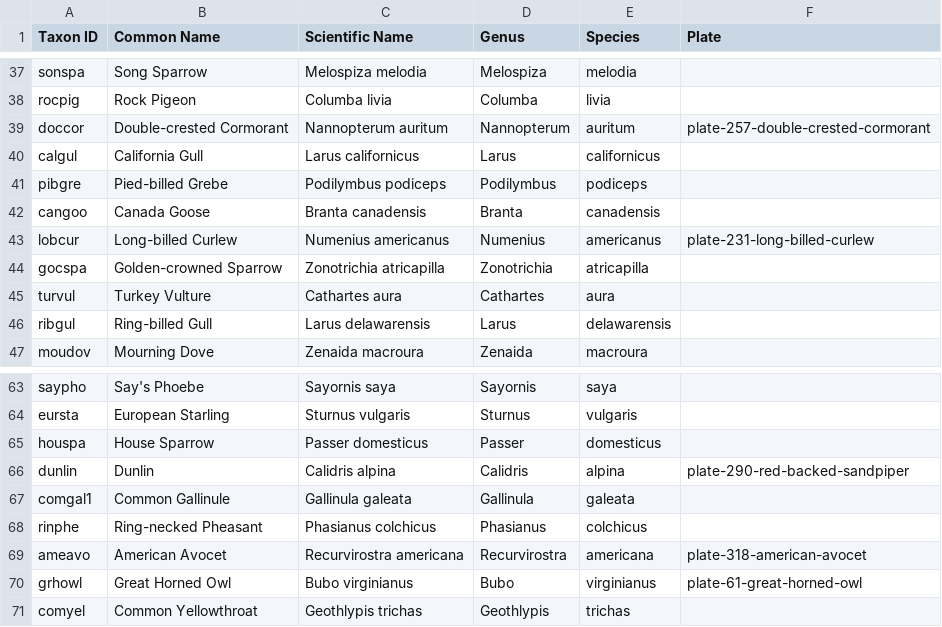
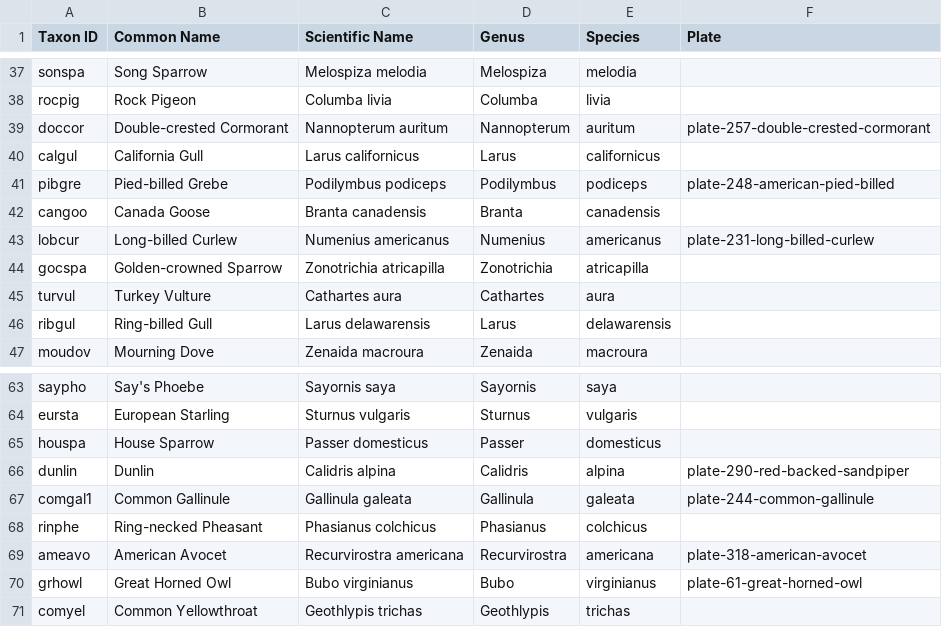
Before and after one commit to skylerlewis/yolo-basin, a CSV file: csv/Birds.csv, drawn as a sheet; only a part is shown, gaps mark what is left out.

```diff
--- a/csv/Birds.csv
+++ b/csv/Birds.csv
@@ -40,3 +40,3 @@ doccor,Double-crested Cormorant,Nannopterum auritum,Nannopterum,auritum,plate-25
 calgul,California Gull,Larus californicus,Larus,californicus,
-pibgre,Pied-billed Grebe,Podilymbus podiceps,Podilymbus,podiceps,
+pibgre,Pied-billed Grebe,Podilymbus podiceps,Podilymbus,podiceps,plate-248-american-pied-billed
 cangoo,Canada Goose,Branta canadensis,Branta,canadensis,
@@ -66,3 +66,3 @@ houspa,House Sparrow,Passer domesticus,Passer,domesticus,
 dunlin,Dunlin,Calidris alpina,Calidris,alpina,plate-290-red-backed-sandpiper
-comgal1,Common Gallinule,Gallinula galeata,Gallinula,galeata,
+comgal1,Common Gallinule,Gallinula galeata,Gallinula,galeata,plate-244-common-gallinule
 rinphe,Ring-necked Pheasant,Phasianus colchicus,Phasianus,colchicus,
```
Also changed, not shown: csv/Chapters.csv, 6 other files.
